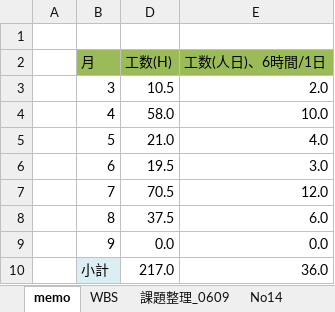
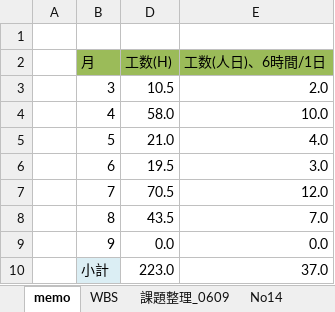
Before and after one commit to gitRock2016/WFS_Design, an Excel workbook: 99.work/TODOList_課題・気になる.xlsx, sheet memo, drawn as a sheet; values as stored, in another font and other column widths than the file's, no borders; the diff names each change by its address in the sheet, - before the commit and + after, or states it on an @@ line.

```diff
--- a/99.work/TODOList_課題・気になる.xlsx (sheet memo)
+++ b/99.work/TODOList_課題・気になる.xlsx (sheet memo)
-D8 (工数(H)): 37.5
+D8 (工数(H)): 43.5
-E8 (工数(人日)、6時間/1日): 6.0
+E8 (工数(人日)、6時間/1日): 7.0
-D10 (工数(H)): 217.0
+D10 (工数(H)): 223.0
-E10 (工数(人日)、6時間/1日): 36.0
+E10 (工数(人日)、6時間/1日): 37.0
```
Also changed, not shown: sheet WBS, hidden cells, charts or pictures, 02.製造/地図HTML.xlsx.
